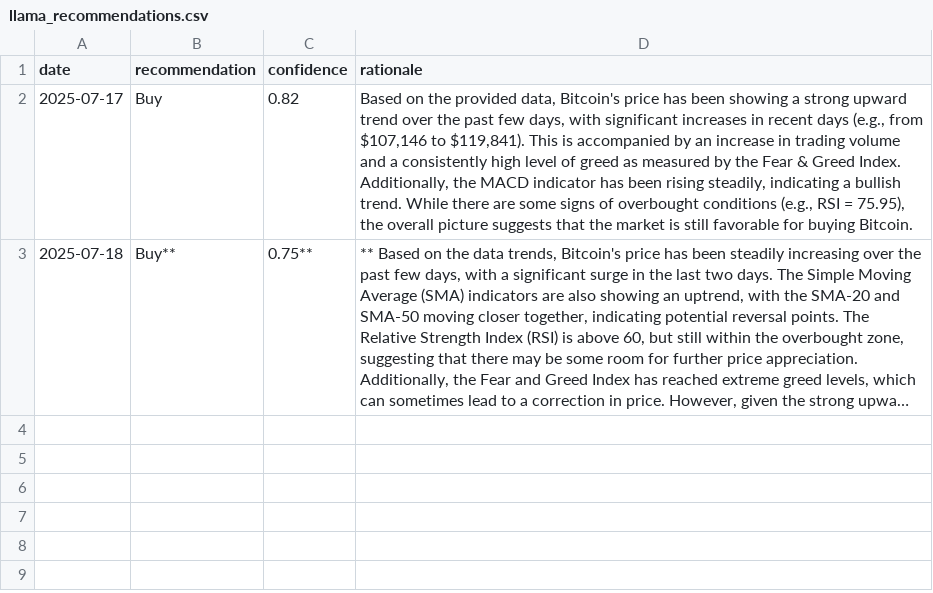
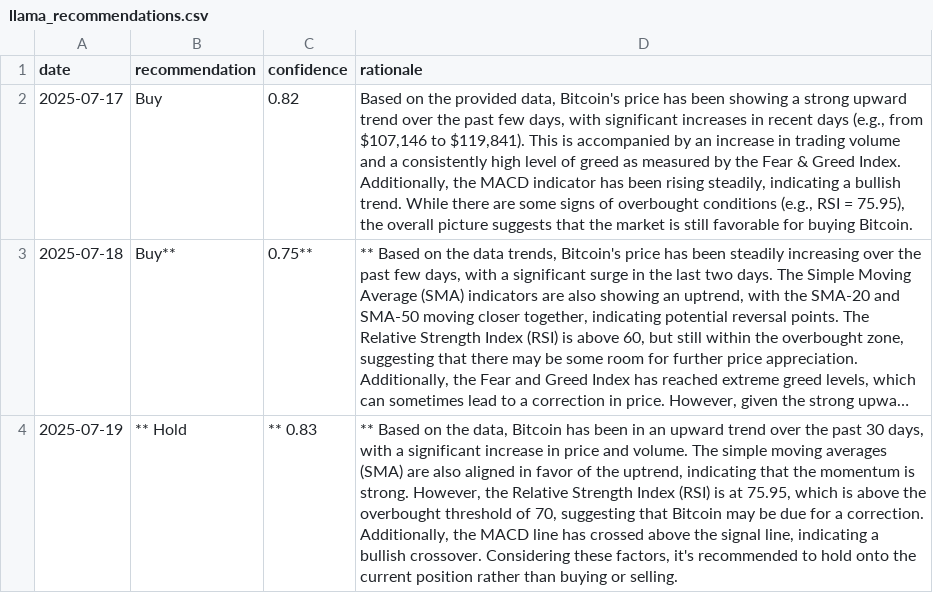
Before and after one commit to amrelsawalhi/DipSignal, a CSV file: data/llama_recommendations.csv, drawn as a sheet; long unchanged cells end in …; the diff names each change by its address in the sheet, - before the commit and + after, or states it on an @@ line.

```diff
--- a/data/llama_recommendations.csv
+++ b/data/llama_recommendations.csv
+row 4: 2025-07-19 | ** Hold | ** 0.83 | ** Based on the data, Bitcoin has been in an upward trend over the past 30 days, with a significant increase in price and volume. The simple moving averages (SMA) are also aligned in favor of the uptrend, indicating that the momentum is strong. However, the Relative Strength Index (RSI) is at 75.95, which is above the overbought threshold of 70, suggesting that Bitcoin may be due for a correction. Additionally, the MACD line has crossed above the signal line, indicating a bullish crossover. Considering these factors, it's recommended to hold onto the current position rather than buying or selling.
```
Also changed, not shown: data/btc_technical.csv, data/fgi.csv, 2 other files.
